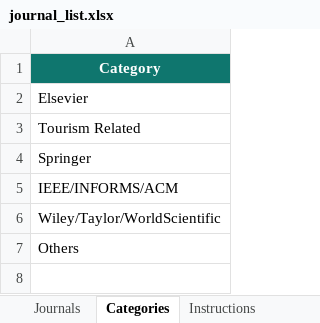
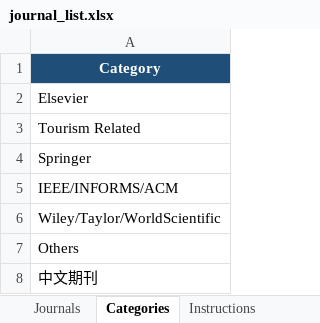
Before and after one commit to dm-dut/dm-dut.github.io, an Excel workbook: journal_new/journal_list.xlsx, sheet Categories, drawn as a sheet; values as stored, in another font and other column widths than the file's, no borders; the diff names each change by its address in the sheet, - before the commit and + after, or states it on an @@ line.

```diff
--- a/journal_new/journal_list.xlsx (sheet Categories)
+++ b/journal_new/journal_list.xlsx (sheet Categories)
-A1 fill: #0F766E
+A1 fill: #1F4E79
+row 8: 中文期刊
```
Also changed, not shown: sheet Journals, sheet Instructions, 8 other files.
